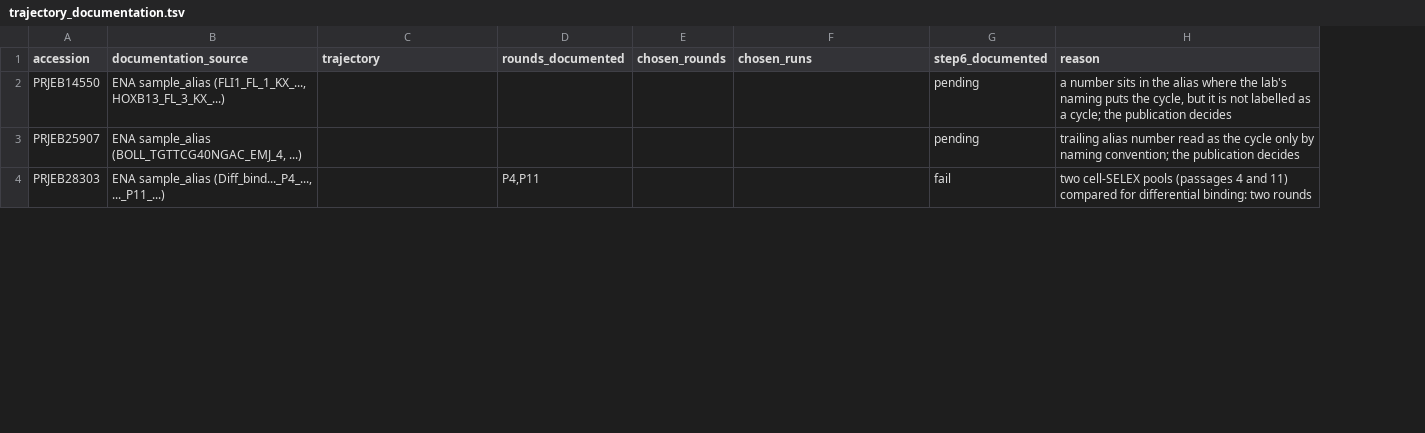
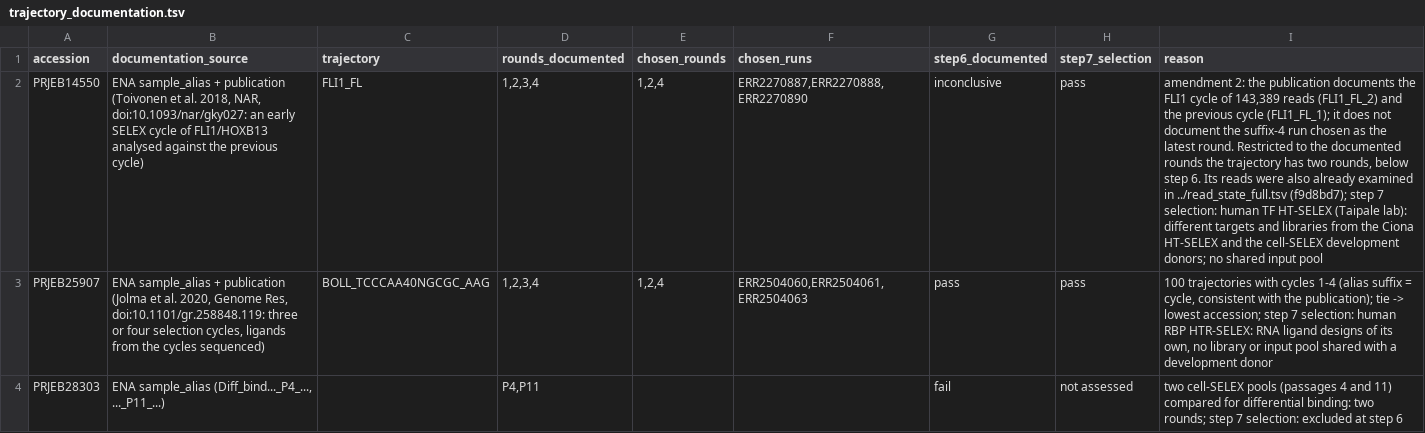
Before and after one commit to marcorotanegroni/selexprep, a TSV file: benchmarks/synthetic/trajectory_documentation.tsv, drawn as a sheet; only a part is shown; addresses are those after the commit; the diff covers the shown part only; the diff names each change by its address in the sheet, - before the commit and + after, or states it on an @@ line.

```diff
--- a/benchmarks/synthetic/trajectory_documentation.tsv
+++ b/benchmarks/synthetic/trajectory_documentation.tsv
+column H (step7_selection), rows 2-4: pass | pass | not assessed
-B2 (documentation_source): ENA sample_alias (FLI1_FL_1_KX_..., HOXB13_FL_3_KX_...)
+B2 (documentation_source): ENA sample_alias + publication (Toivonen et al. 2018, NAR, doi:10.1093/nar/gky027: an early SELEX cycle of FLI1/HOXB13 analysed against the previous cycle)
-C2 (trajectory): (empty)
+C2 (trajectory): FLI1_FL
-D2:D3 (rounds_documented): (empty)
+D2:D3 (rounds_documented): 1,2,3,4
-E2:E3 (chosen_rounds): (empty)
+E2:E3 (chosen_rounds): 1,2,4
-F2 (chosen_runs): (empty)
+F2 (chosen_runs): ERR2270887,ERR2270888,ERR2270890
-G2 (step6_documented): pending
+G2 (step6_documented): inconclusive
-I2 (reason): a number sits in the alias where the lab's naming puts the cycle, but it is not labelled as a cycle; the publication decides
+I2 (reason): amendment 2: the publication documents the FLI1 cycle of 143,389 reads (FLI1_FL_2) and the previous cycle (FLI1_FL_1); it does not document the suffix-4 run chosen as the latest round. Restricted to the documented rounds the trajectory has two rounds, below step 6. Its reads were also already examined in ../read_state_full.tsv (f9d8bd7); step 7 selection: human TF HT-SELEX (Taipale lab): different targets and libraries from the Ciona HT-SELEX and the cell-SELEX development donors; no shared input pool
-B3 (documentation_source): ENA sample_alias (BOLL_TGTTCG40NGAC_EMJ_4, ...)
+B3 (documentation_source): ENA sample_alias + publication (Jolma et al. 2020, Genome Res, doi:10.1101/gr.258848.119: three or four selection cycles, ligands from the cycles sequenced)
-C3 (trajectory): (empty)
+C3 (trajectory): BOLL_TCCCAA40NGCGC_AAG
-F3 (chosen_runs): (empty)
+F3 (chosen_runs): ERR2504060,ERR2504061,ERR2504063
-G3 (step6_documented): pending
+G3 (step6_documented): pass
-I3 (reason): trailing alias number read as the cycle only by naming convention; the publication decides
+I3 (reason): 100 trajectories with cycles 1-4 (alias suffix = cycle, consistent with the publication); tie -> lowest accession; step 7 selection: human RBP HTR-SELEX: RNA ligand designs of its own, no library or input pool shared with a development donor
-I4 (reason): …binding: two rounds
+I4 (reason): …binding: two rounds; step 7 selection: excluded at step 6
```
Also changed, not shown: 7 edited cells elsewhere in this file, benchmarks/synthetic/donor_screening.tsv, benchmarks/synthetic/donors.tsv, 8 other files.
